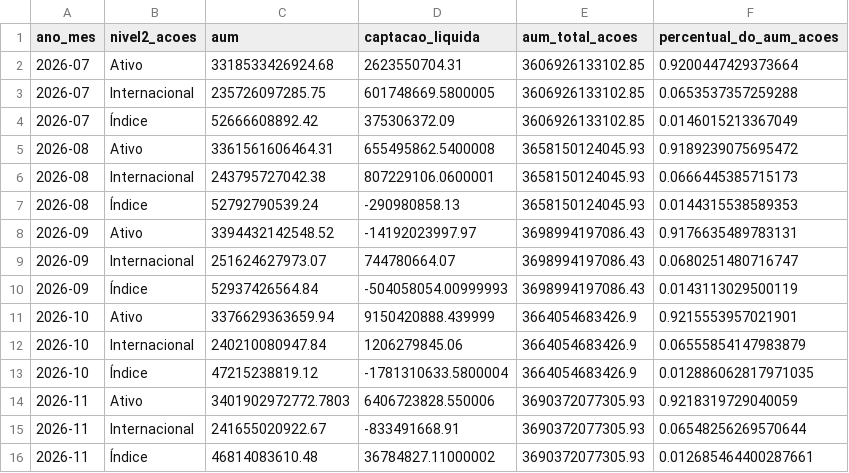
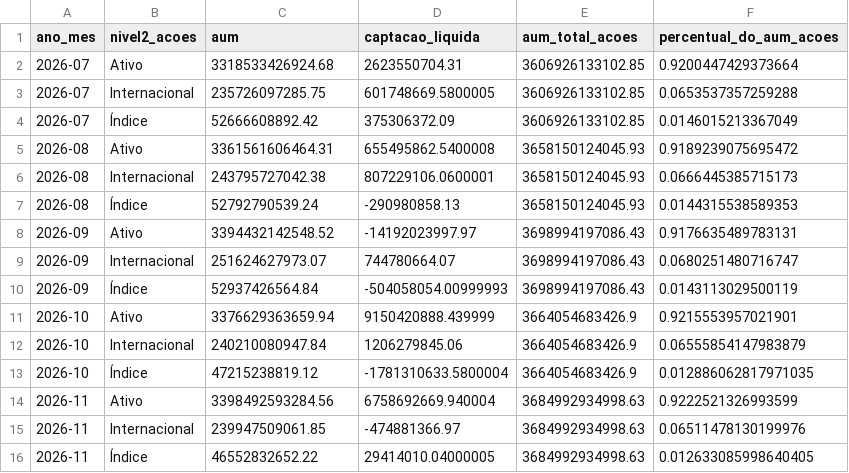
Before and after one commit to CaioLSouza/my_portfolio, a CSV file: boletim_fundos_anbima/resultados/acoes_subclasses.csv, drawn as a sheet.

```diff
--- a/boletim_fundos_anbima/resultados/acoes_subclasses.csv
+++ b/boletim_fundos_anbima/resultados/acoes_subclasses.csv
@@ -13,4 +13,4 @@ ano_mes,nivel2_acoes,aum,captacao_liquida,aum_total_acoes,percentual_do_aum_acoe
 2026-10,Índice,47215238819.12,-1781310633.5800004,3664054683426.9,0.012886062817971035
-2026-11,Ativo,3401902972772.7803,6406723828.550006,3690372077305.93,0.9218319729040059
-2026-11,Internacional,241655020922.67,-833491668.91,3690372077305.93,0.06548256269570644
-2026-11,Índice,46814083610.48,36784827.11000002,3690372077305.93,0.012685464400287661
+2026-11,Ativo,3398492593284.56,6758692669.940004,3684992934998.63,0.9222521326993599
+2026-11,Internacional,239947509061.85,-474881366.97,3684992934998.63,0.06511478130199976
+2026-11,Índice,46552832652.22,29414010.04000005,3684992934998.63,0.012633085998640405
```
Also changed, not shown: boletim_fundos_anbima/resultados/alocacao_relativa_por_classe.csv, boletim_fundos_anbima/resultados/aum_captacao_por_classe.csv, 1 other file.
